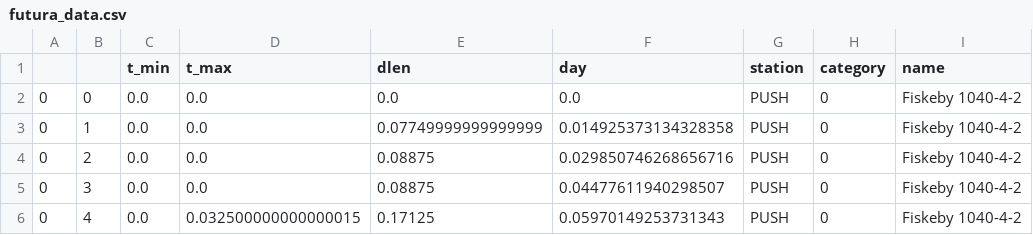
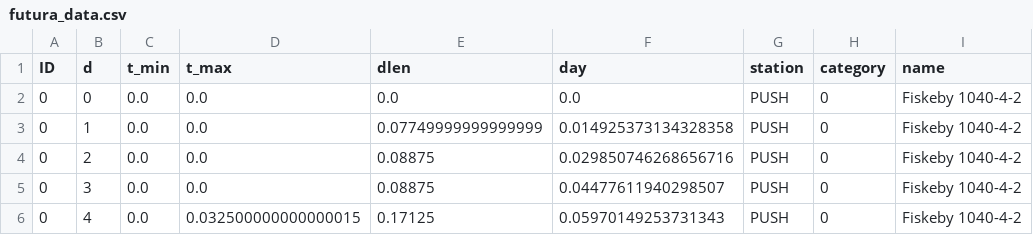
Before and after one commit to olegtaratuhin/soy_modeling, a CSV file: futura_data.csv, drawn as a sheet; only a part is shown; the diff names each change by its address in the sheet, - before the commit and + after, or states it on an @@ line.

```diff
--- a/futura_data.csv
+++ b/futura_data.csv
-A1: (empty)
+A1: ID
-B1: (empty)
+B1: d
```
Also changed, not shown: 3 other files.
